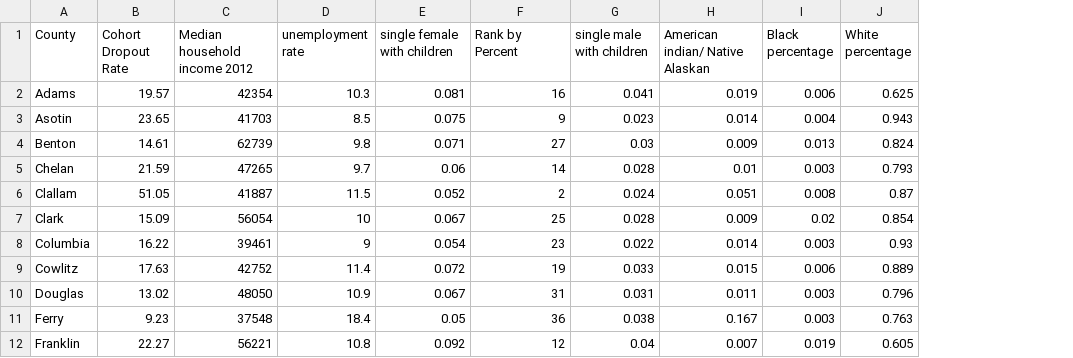
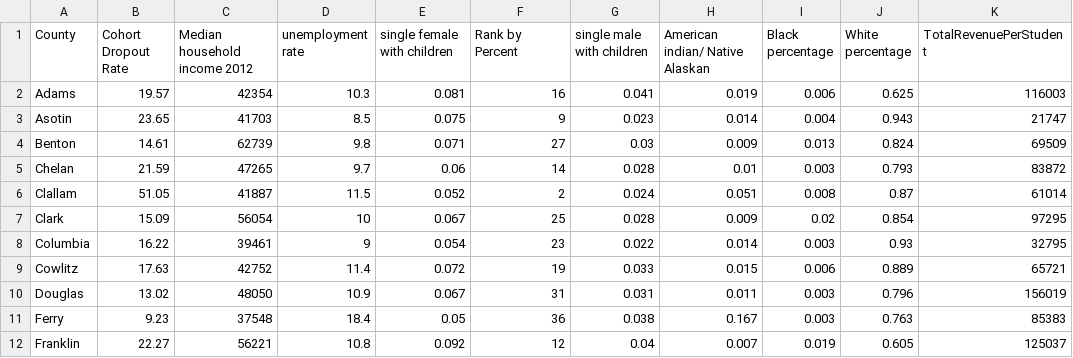
Before and after one commit to liuuw/PROJECT, a CSV file: DROUPOUT.csv, drawn as a sheet; only a part is shown; the diff names each change by its address in the sheet, - before the commit and + after, or states it on an @@ line.

```diff
--- a/DROUPOUT.csv
+++ b/DROUPOUT.csv
+column K (TotalRevenuePerStudent), rows 2-12: 116003 | 21747 | 69509 | 83872 | 61014 | 97295 | 32795 | 65721 | 156019 | 85383 | 125037
```
Also changed, not shown: 7 other files.
